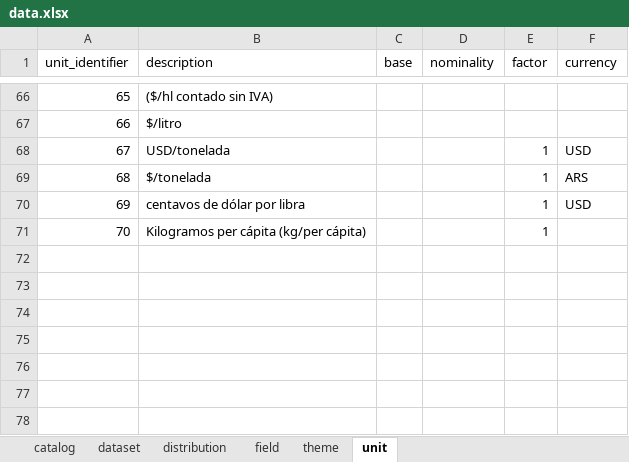
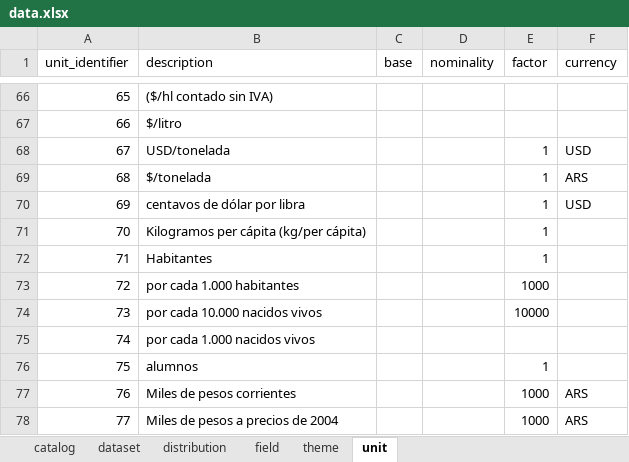
Before and after one commit to augustodevesa/libreria-catalogos, an Excel workbook: sspmi/data.xlsx, sheet unit, drawn as a sheet; only a part is shown, gaps mark what is left out; values as stored, in another font and other column widths than the file's, no cell formats; the diff names each change by its address in the sheet, - before the commit and + after, or states it on an @@ line.

```diff
--- a/sspmi/data.xlsx (sheet unit)
+++ b/sspmi/data.xlsx (sheet unit)
+row 72: 71 | Habitantes |  |  | 1
+row 73: 72 | por cada 1.000 habitantes |  |  | 1000
+row 74: 73 | por cada 10.000 nacidos vivos |  |  | 10000
+row 75: 74 | por cada 1.000 nacidos vivos
+row 76: 75 | alumnos |  |  | 1
+row 77: 76 | Miles de pesos corrientes |  |  | 1000 | ARS
+row 78: 77 | Miles de pesos a precios de 2004 |  |  | 1000 | ARS
```
Also changed, not shown: sheet field, sheet dataset, sheet distribution, cell formats.
